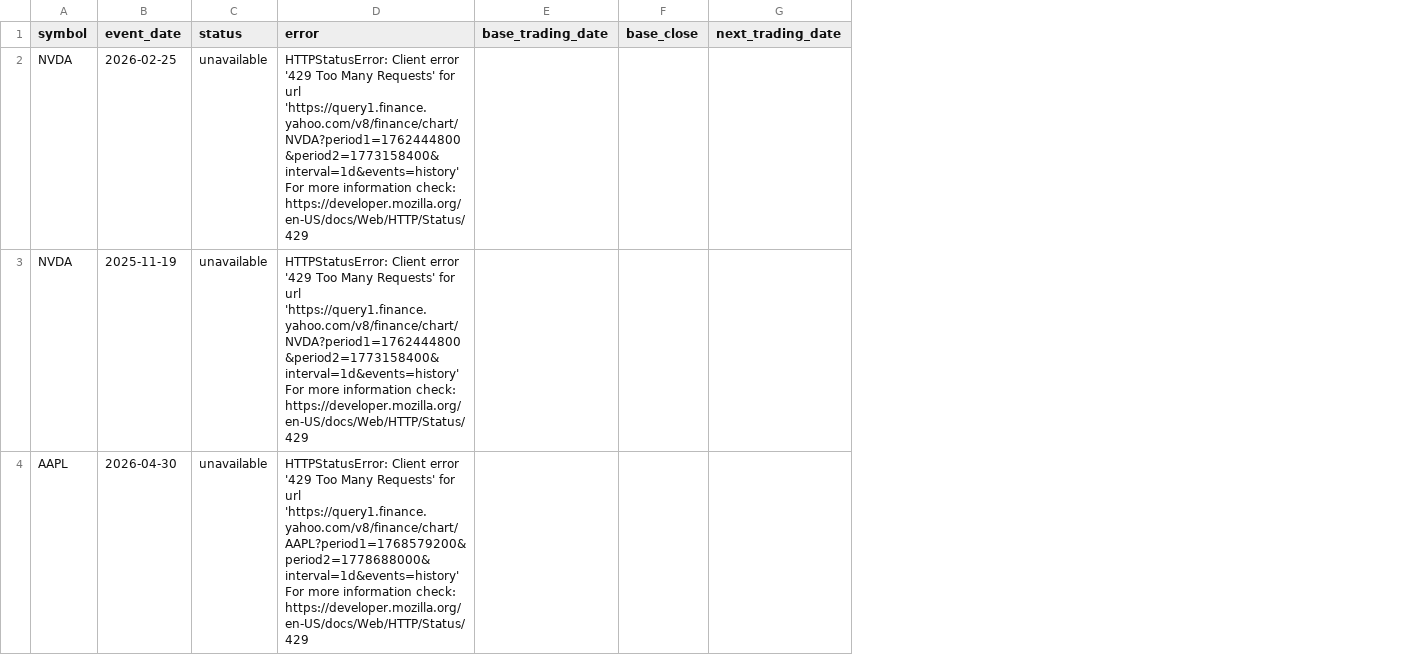
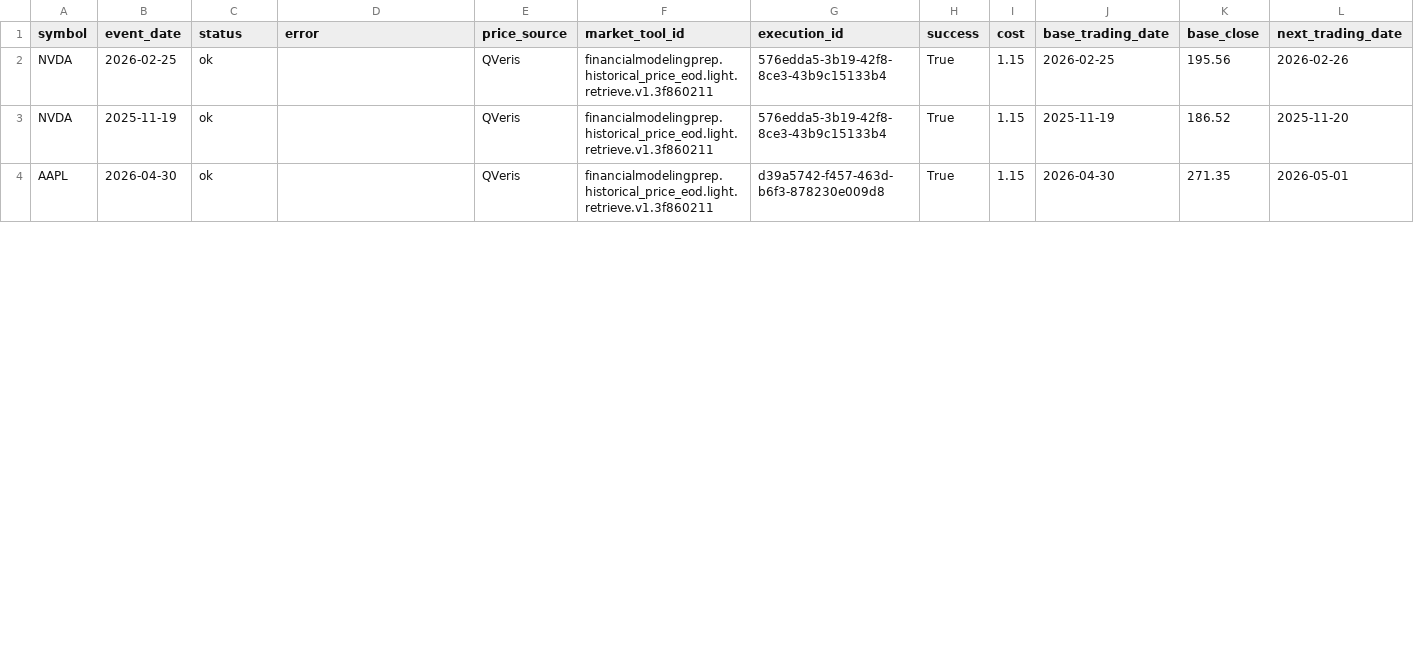
Before and after one commit to ax2/qveris-earnings-call-signal-demo, a CSV file: outputs/market_context.csv, drawn as a sheet; only a part is shown; addresses are those after the commit; the diff covers the shown part only; the diff names each change by its address in the sheet, - before the commit and + after, or states it on an @@ line.

Commit message:
Use QVeris market data for context

```diff
--- a/outputs/market_context.csv
+++ b/outputs/market_context.csv
+column E (price_source), rows 2-4: all QVeris
+column F (market_tool_id), rows 2-4: all financialmodelingprep.historical_price_eod.light.retrieve.v1.3f860211
+column G (execution_id), rows 2-4: 576edda5-3b19-42f8-8ce3-43b9c15133b4 | 576edda5-3b19-42f8-8ce3-43b9c15133b4 | d39a5742-f457-463d-b6f3-878230e009d8
+column H (success), rows 2-4: all True
+column I (cost), rows 2-4: all 1.15
-C2:C4 (status): unavailable
+C2:C4 (status): ok
-D2:D3 (error): HTTPStatusError: Client error '429 Too Many Requests' for url 'https://query1.finance.yahoo.com/v8/finance/chart/NVDA?period1=1762444800&period2=1773158400&interval=1d&events=history' For more information check: https://developer.mozilla.org/en-US/docs/Web/HTTP/Status/429
+D2:D3 (error): (empty)
-J2 (base_trading_date): (empty)
+J2 (base_trading_date): 2026-02-25
-K2 (base_close): (empty)
+K2 (base_close): 195.56
-L2 (next_trading_date): (empty)
+L2 (next_trading_date): 2026-02-26
-J3 (base_trading_date): (empty)
+J3 (base_trading_date): 2025-11-19
-K3 (base_close): (empty)
+K3 (base_close): 186.52
-L3 (next_trading_date): (empty)
+L3 (next_trading_date): 2025-11-20
-D4 (error): HTTPStatusError: Client error '429 Too Many Requests' for url 'https://query1.finance.yahoo.com/v8/finance/chart/AAPL?period1=1768579200&period2=1778688000&interval=1d&events=history' For more information check: https://developer.mozilla.org/en-US/docs/Web/HTTP/Status/429
+D4 (error): (empty)
-J4 (base_trading_date): (empty)
+J4 (base_trading_date): 2026-04-30
-K4 (base_close): (empty)
+K4 (base_close): 271.35
-L4 (next_trading_date): (empty)
+L4 (next_trading_date): 2026-05-01
```
Also changed, not shown: 25 edited cells elsewhere in this file, 8 other files.
